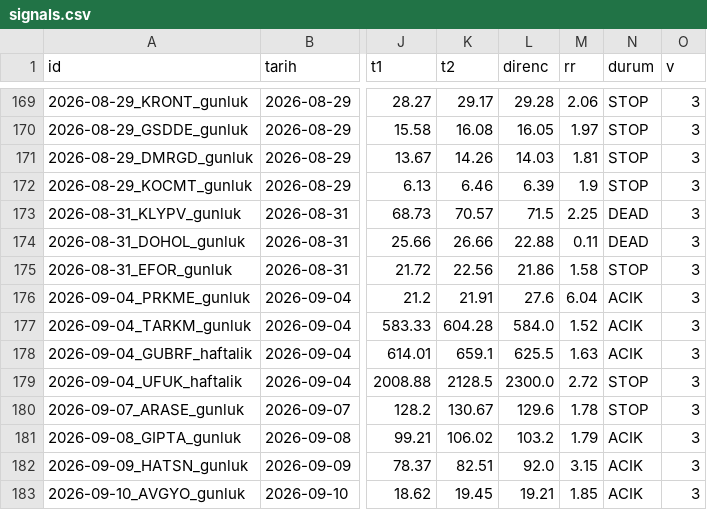
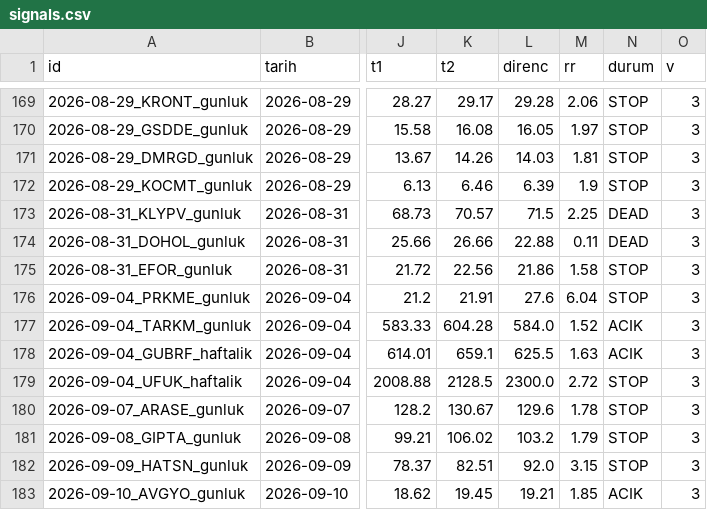
Before and after one commit to ilkukaya/swing, a CSV file: data/signals.csv, drawn as a sheet; only a part is shown, gaps mark what is left out; the diff names each change by its address in the sheet, - before the commit and + after, or states it on an @@ line.

```diff
--- a/data/signals.csv
+++ b/data/signals.csv
-N176 (durum): ACIK
+N176 (durum): STOP
-N181:N182 (durum): ACIK
+N181:N182 (durum): STOP
```
Also changed, not shown: data/closed.csv, data/tracking.csv, 4 other files.
